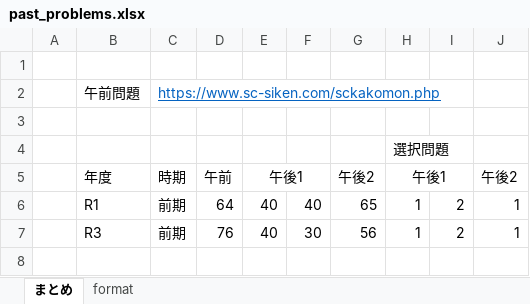
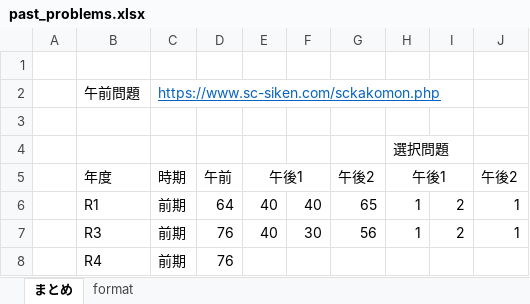
Before and after one commit to Shinichi0713/NetworkTechnics, an Excel workbook: network_specialist/past_prblems/past_problems.xlsx, sheet まとめ, drawn as a sheet; values as stored, in another font and other column widths than the file's, no borders; the diff names each change by its address in the sheet, - before the commit and + after, or states it on an @@ line.

```diff
--- a/network_specialist/past_prblems/past_problems.xlsx (sheet まとめ)
+++ b/network_specialist/past_prblems/past_problems.xlsx (sheet まとめ)
+row 8:  | R4 | 前期 | 76
```
Also changed, not shown: 4 other files.
